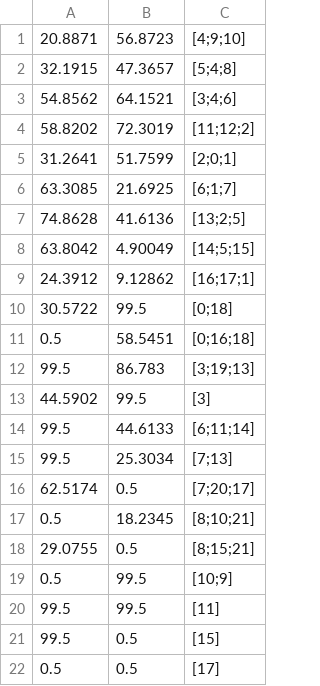
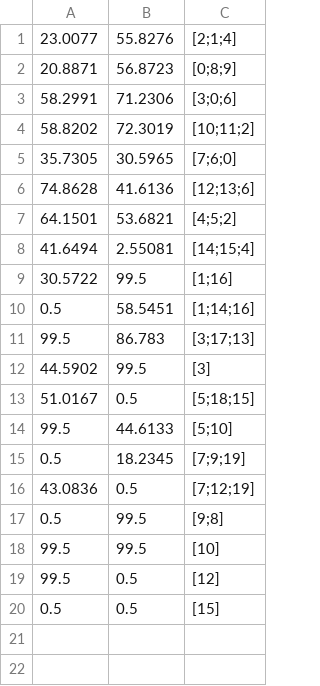
Before and after one commit to MazaGG/Pathfinder, a CSV file: build/voronoi_vertices.csv, drawn as a sheet.

```diff
--- a/build/voronoi_vertices.csv
+++ b/build/voronoi_vertices.csv
@@ -1,22 +1,20 @@
-20.8871,56.8723,[4;9;10]
-32.1915,47.3657,[5;4;8]
-54.8562,64.1521,[3;4;6]
-58.8202,72.3019,[11;12;2]
-31.2641,51.7599,[2;0;1]
-63.3085,21.6925,[6;1;7]
-74.8628,41.6136,[13;2;5]
-63.8042,4.90049,[14;5;15]
-24.3912,9.12862,[16;17;1]
-30.5722,99.5,[0;18]
-0.5,58.5451,[0;16;18]
-99.5,86.783,[3;19;13]
+23.0077,55.8276,[2;1;4]
+20.8871,56.8723,[0;8;9]
+58.2991,71.2306,[3;0;6]
+58.8202,72.3019,[10;11;2]
+35.7305,30.5965,[7;6;0]
+74.8628,41.6136,[12;13;6]
+64.1501,53.6821,[4;5;2]
+41.6494,2.55081,[14;15;4]
+30.5722,99.5,[1;16]
+0.5,58.5451,[1;14;16]
+99.5,86.783,[3;17;13]
 44.5902,99.5,[3]
-99.5,44.6133,[6;11;14]
-99.5,25.3034,[7;13]
-62.5174,0.5,[7;20;17]
-0.5,18.2345,[8;10;21]
-29.0755,0.5,[8;15;21]
-0.5,99.5,[10;9]
-99.5,99.5,[11]
-99.5,0.5,[15]
-0.5,0.5,[17]
+51.0167,0.5,[5;18;15]
+99.5,44.6133,[5;10]
+0.5,18.2345,[7;9;19]
+43.0836,0.5,[7;12;19]
+0.5,99.5,[9;8]
+99.5,99.5,[10]
+99.5,0.5,[12]
+0.5,0.5,[15]
```
Also changed, not shown: 1 other file.
